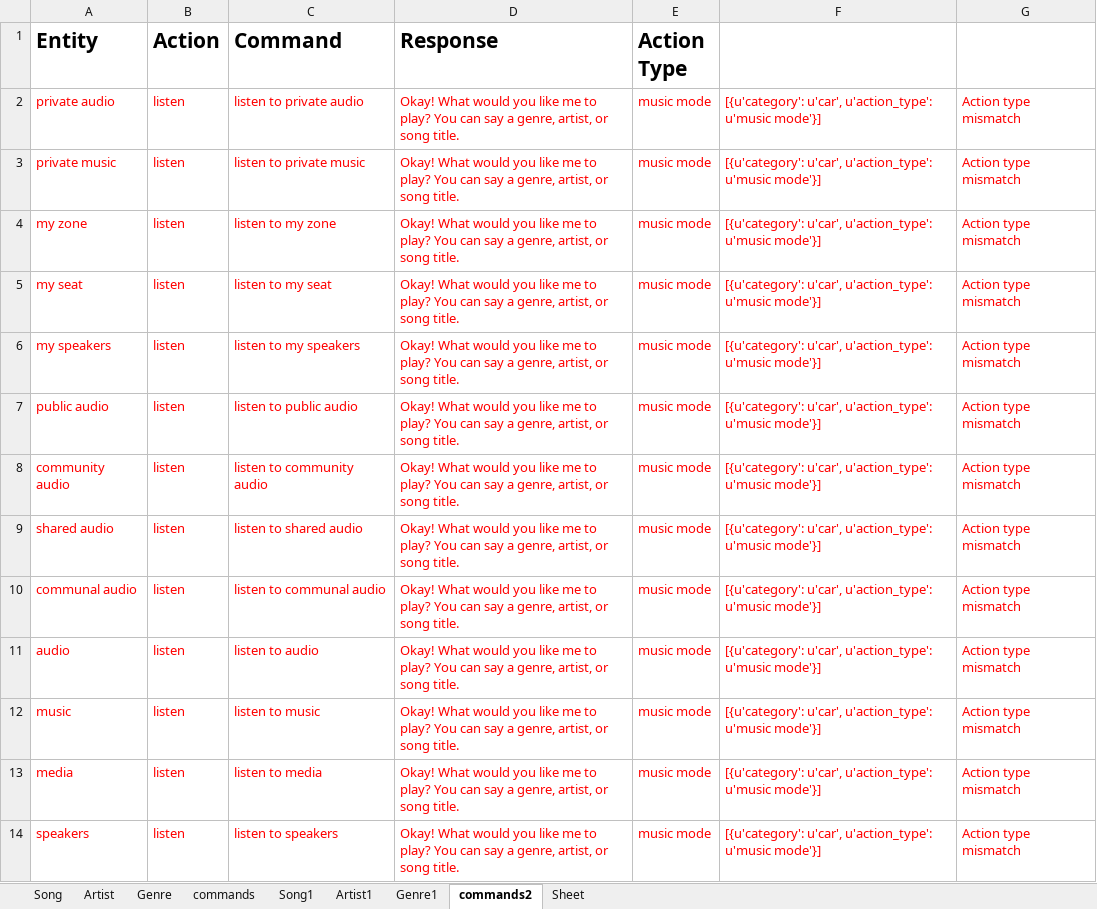
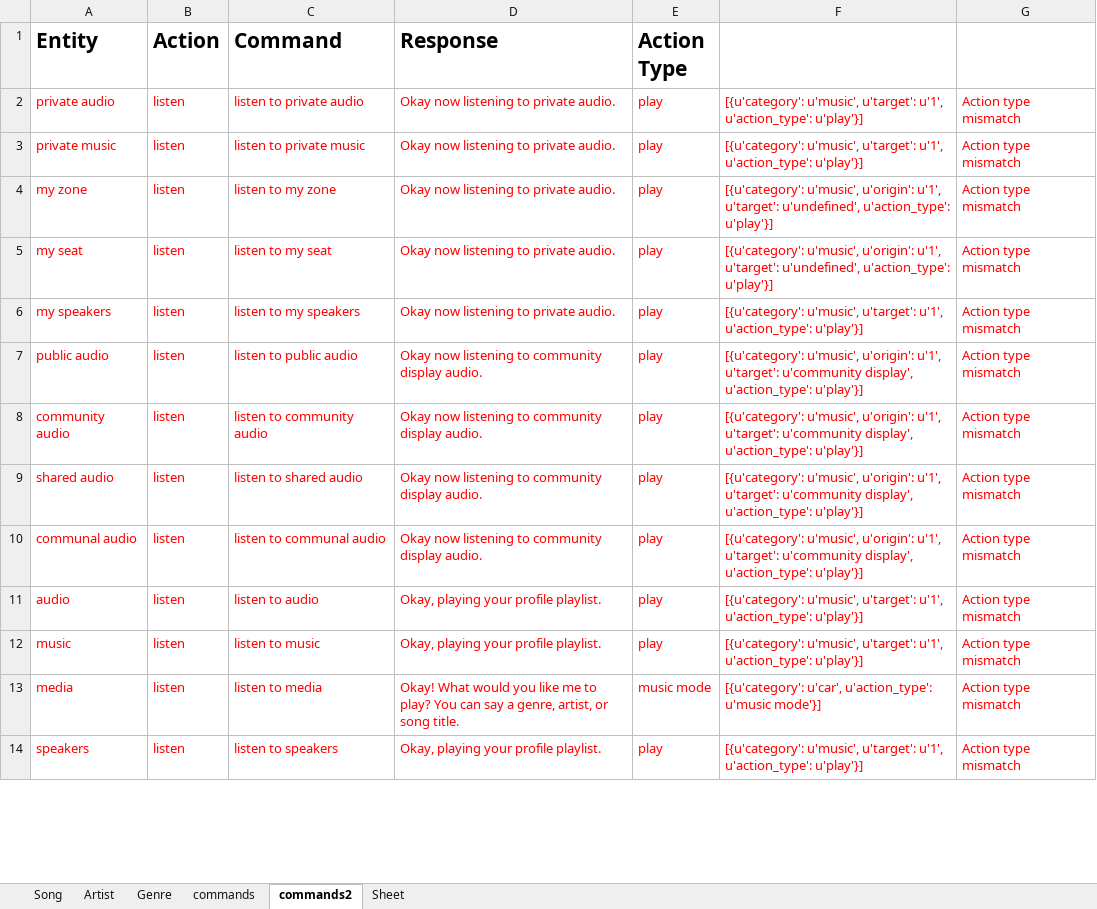
Before and after one commit to BeiwenLiu/IBMWatsonTesting, an Excel workbook: Extensive/MusicResult.xlsx, sheet commands2, drawn as a sheet; only a part is shown; values as stored, in another font and other column widths than the file's, no borders; the diff covers the shown part only; the diff names each change by its address in the sheet, - before the commit and + after, or states it on an @@ line.

```diff
--- a/Extensive/MusicResult.xlsx (sheet commands2)
+++ b/Extensive/MusicResult.xlsx (sheet commands2)
-sheet tab: Song1
-sheet tab: Artist1
-sheet tab: Genre1
-D2:D6 (Response): Okay! What would you like me to play? You can say a genre, artist, or song title.
+D2:D6 (Response): Okay now listening to private audio.
-E2:E12 (Action Type): music mode
+E2:E12 (Action Type): play
-F2:F3: [{u'category': u'car', u'action_type': u'music mode'}]
+F2:F3: [{u'category': u'music', u'target': u'1', u'action_type': u'play'}]
-F4:F5: [{u'category': u'car', u'action_type': u'music mode'}]
+F4:F5: [{u'category': u'music', u'origin': u'1', u'target': u'undefined', u'action_type': u'play'}]
-F6: [{u'category': u'car', u'action_type': u'music mode'}]
+F6: [{u'category': u'music', u'target': u'1', u'action_type': u'play'}]
-D7:D10 (Response): Okay! What would you like me to play? You can say a genre, artist, or song title.
+D7:D10 (Response): Okay now listening to community display audio.
-F7:F10: [{u'category': u'car', u'action_type': u'music mode'}]
+F7:F10: [{u'category': u'music', u'origin': u'1', u'target': u'community display', u'action_type': u'play'}]
-D11:D12 (Response): Okay! What would you like me to play? You can say a genre, artist, or song title.
+D11:D12 (Response): Okay, playing your profile playlist.
-F11:F12: [{u'category': u'car', u'action_type': u'music mode'}]
+F11:F12: [{u'category': u'music', u'target': u'1', u'action_type': u'play'}]
-D14 (Response): Okay! What would you like me to play? You can say a genre, artist, or song title.
+D14 (Response): Okay, playing your profile playlist.
-E14 (Action Type): music mode
+E14 (Action Type): play
-F14: [{u'category': u'car', u'action_type': u'music mode'}]
+F14: [{u'category': u'music', u'target': u'1', u'action_type': u'play'}]
```
Also changed, not shown: 524 edited cells and cell formats elsewhere in this sheet, sheet Song, sheet commands, sheet Artist, sheet Genre, Extensive/Food.xlsx, Extensive/FoodResult.xlsx, 20 other files.
